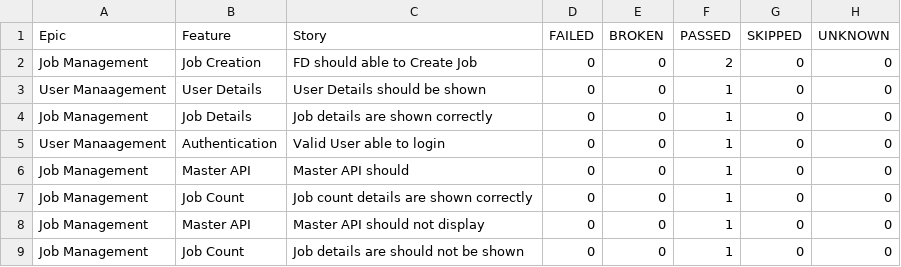
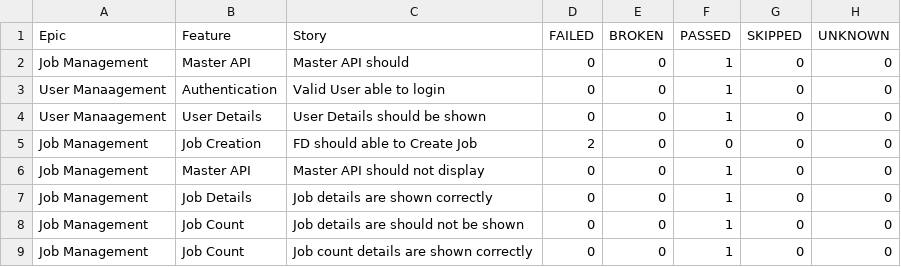
Before and after one commit to sailesh123kumar/PhoenixTestAutomationFramework, a CSV file: data/behaviors.csv, drawn as a sheet.

```diff
--- a/data/behaviors.csv
+++ b/data/behaviors.csv
@@ -1,9 +1,9 @@
 "Epic","Feature","Story","FAILED","BROKEN","PASSED","SKIPPED","UNKNOWN"
-"Job Management","Job Creation","FD should able to Create Job","0","0","2","0","0"
+"Job Management","Master API","Master API should","0","0","1","0","0"
+"User Manaagement","Authentication","Valid User able to login","0","0","1","0","0"
 "User Manaagement","User Details","User Details should be shown","0","0","1","0","0"
+"Job Management","Job Creation","FD should able to Create Job","2","0","0","0","0"
+"Job Management","Master API","Master API should not display","0","0","1","0","0"
 "Job Management","Job Details","Job details are shown correctly","0","0","1","0","0"
-"User Manaagement","Authentication","Valid User able to login","0","0","1","0","0"
-"Job Management","Master API","Master API should","0","0","1","0","0"
+"Job Management","Job Count","Job details are should not be shown","0","0","1","0","0"
 "Job Management","Job Count","Job count details are shown correctly","0","0","1","0","0"
-"Job Management","Master API","Master API should not display","0","0","1","0","0"
-"Job Management","Job Count","Job details are should not be shown","0","0","1","0","0"
```
Also changed, not shown: data/suites.csv, 56 other files.
